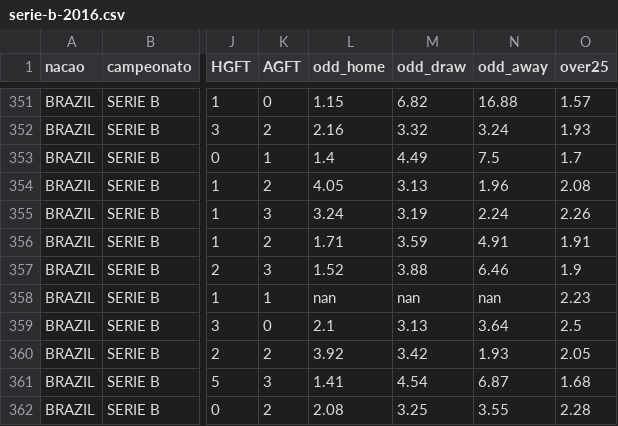
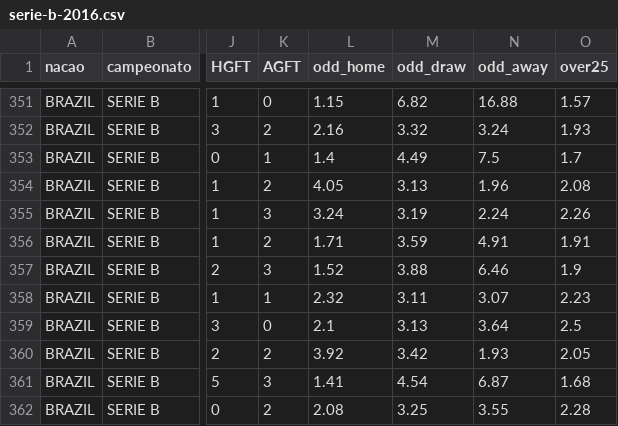
Before and after one commit to davidsonsantana89/campeonato-brasileiro-de-futebol-serie-b, a CSV file: serie-b-2016.csv, drawn as a sheet; only a part is shown, gaps mark what is left out; the diff names each change by its address in the sheet, - before the commit and + after, or states it on an @@ line.

```diff
--- a/serie-b-2016.csv
+++ b/serie-b-2016.csv
-L358 (odd_home): nan
+L358 (odd_home): 2.32
-M358 (odd_draw): nan
+M358 (odd_draw): 3.11
-N358 (odd_away): nan
+N358 (odd_away): 3.07
```
Also changed, not shown: serie-b-2020.csv, serie-b-2021.csv.
